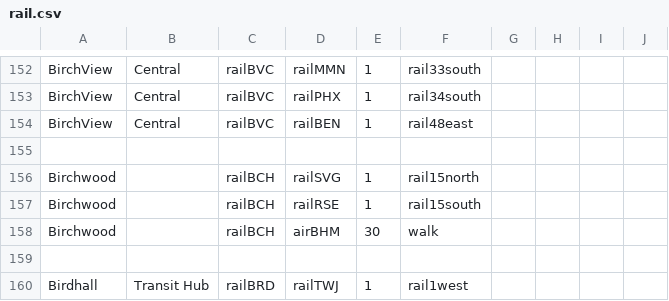
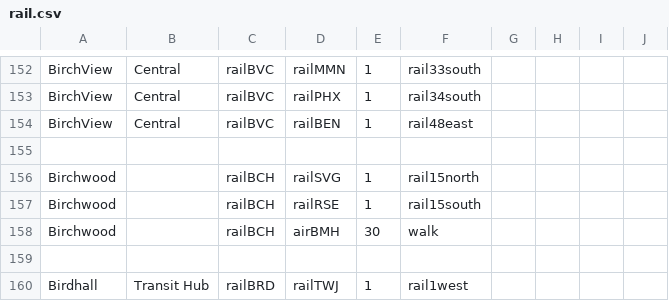
Before and after one commit to KittyCat11231/KittyCat11231.github.io, a CSV file: intraroute/data/pathfinding/rail.csv, drawn as a sheet; only a part is shown, gaps mark what is left out.

```diff
--- a/intraroute/data/pathfinding/rail.csv
+++ b/intraroute/data/pathfinding/rail.csv
@@ -157,3 +157,3 @@ Birchwood,,railBCH,railSVG,1,rail15north,,,,
 Birchwood,,railBCH,railRSE,1,rail15south,,,,
-Birchwood,,railBCH,airBHM,30,walk,,,,
+Birchwood,,railBCH,airBMH,30,walk,,,,
 ,,,,,,,,,
```
Also changed, not shown: intraroute/data/pathfinding/air.csv, intraroute/data/pathfinding/bus.csv, 8 other files.
